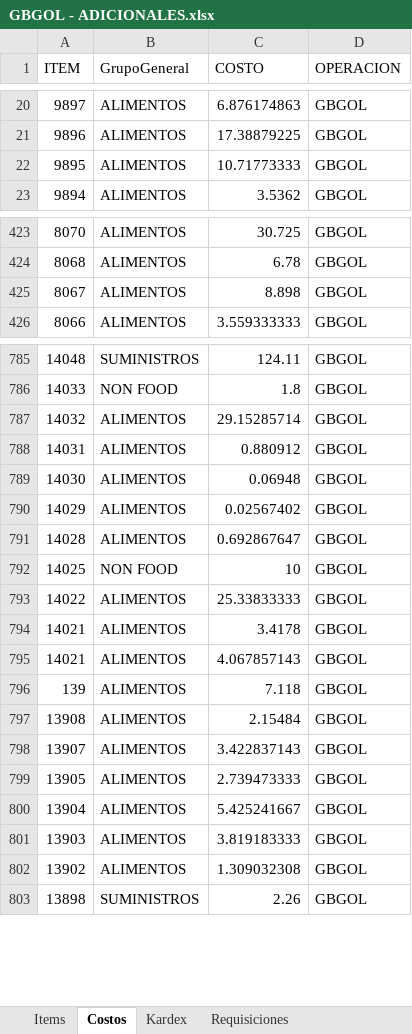
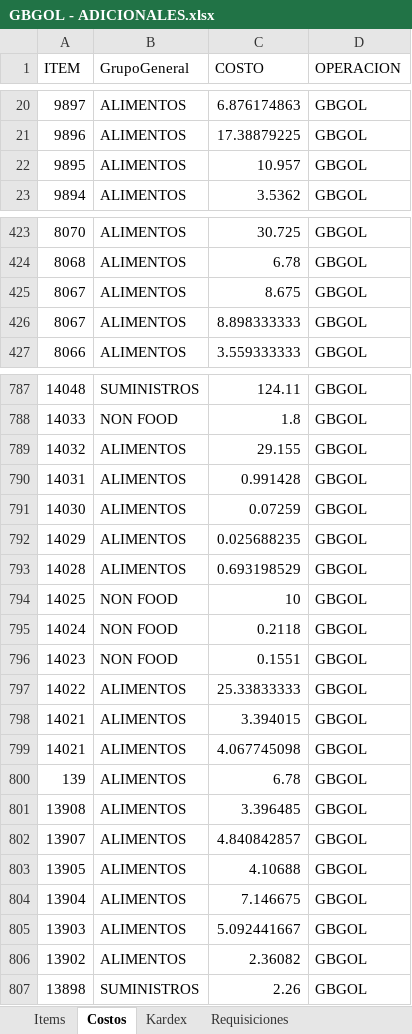
Before and after one commit to AlvaroCornejo/EBC_PEDIDOS_ADICIONALES, an Excel workbook: data/GBGOL - ADICIONALES.xlsx, sheet Costos, drawn as a sheet; only a part is shown, gaps mark what is left out; values as stored, in another font and other column widths than the file's, no borders; table styles not drawn; addresses are those after the commit; the diff covers the shown part only; the diff names each change by its address in the sheet, - before the commit and + after, or states it on an @@ line.

```diff
--- a/data/GBGOL - ADICIONALES.xlsx (sheet Costos)
+++ b/data/GBGOL - ADICIONALES.xlsx (sheet Costos)
-C22 (COSTO): 10.71773333
+C22 (COSTO): 10.957
-C425 (COSTO): 8.898
+C425 (COSTO): 8.675
+row 426: 8067 | ALIMENTOS | 8.898333333 | GBGOL
-C789 (COSTO): 29.15285714
+C789 (COSTO): 29.155
-C790 (COSTO): 0.880912
+C790 (COSTO): 0.991428
-C791 (COSTO): 0.06948
+C791 (COSTO): 0.07259
-C792 (COSTO): 0.02567402
+C792 (COSTO): 0.025688235
-C793 (COSTO): 0.692867647
+C793 (COSTO): 0.693198529
+row 795: 14024 | NON FOOD | 0.2118 | GBGOL
+row 796: 14023 | NON FOOD | 0.1551 | GBGOL
-C798 (COSTO): 3.4178
+C798 (COSTO): 3.394015
-C799 (COSTO): 4.067857143
+C799 (COSTO): 4.067745098
-C800 (COSTO): 7.118
+C800 (COSTO): 6.78
-C801 (COSTO): 2.15484
+C801 (COSTO): 3.396485
-C802 (COSTO): 3.422837143
+C802 (COSTO): 4.840842857
-C803 (COSTO): 2.739473333
+C803 (COSTO): 4.10688
-C804 (COSTO): 5.425241667
+C804 (COSTO): 7.146675
-C805 (COSTO): 3.819183333
+C805 (COSTO): 5.092441667
-C806 (COSTO): 1.309032308
+C806 (COSTO): 2.36082
```
Also changed, not shown: 1 added row and 198 edited cells elsewhere in this sheet, sheet Kardex, sheet PARAMETROS, data/CDL28 - ADICIONALES.xlsx, data/GBADC - ADICIONALES.xlsx, 7 other files.
